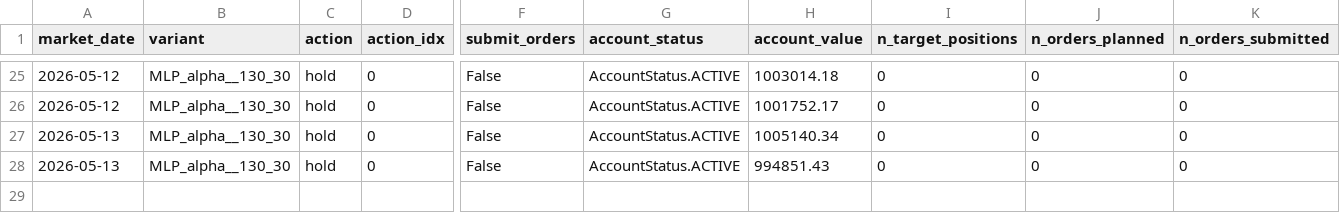
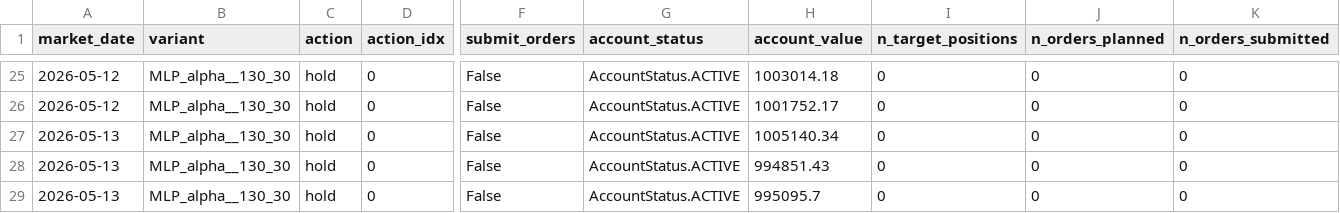
Before and after one commit to FinTechEntrepreneurldz/Model_B_Paper_Trading, a CSV file: logs/decisions/decisions.csv, drawn as a sheet; only a part is shown, gaps mark what is left out; rows hold the shown columns only; the diff names each change by its address in the sheet, - before the commit and + after, or states it on an @@ line.

```diff
--- a/logs/decisions/decisions.csv
+++ b/logs/decisions/decisions.csv
+row 29: 2026-05-13 | MLP_alpha__130_30 | hold | 0 | False | AccountStatus.ACTIVE | 995095.7 | 0 | 0 | 0
```
Also changed, not shown: logs/decisions/latest_decision.csv, logs/health/signal_history.csv, 3 other files.
